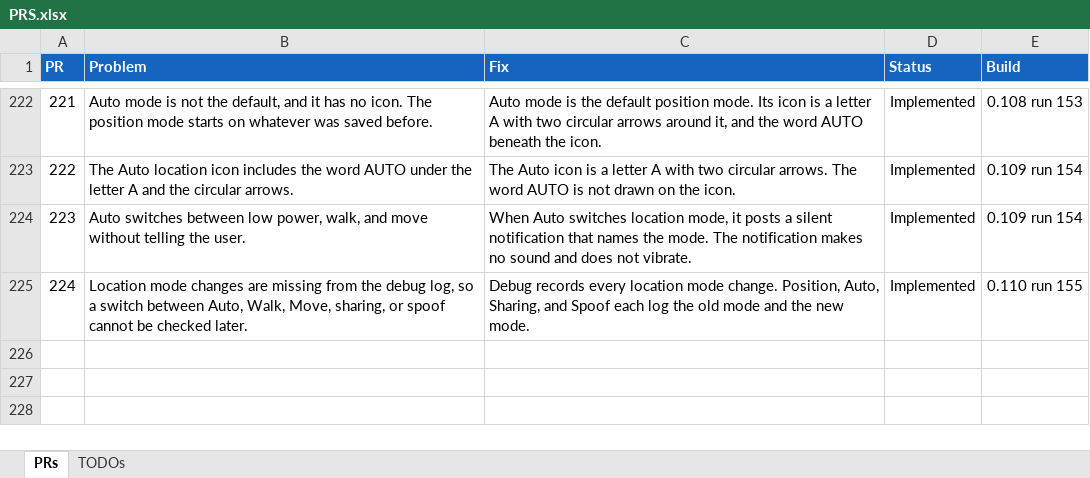
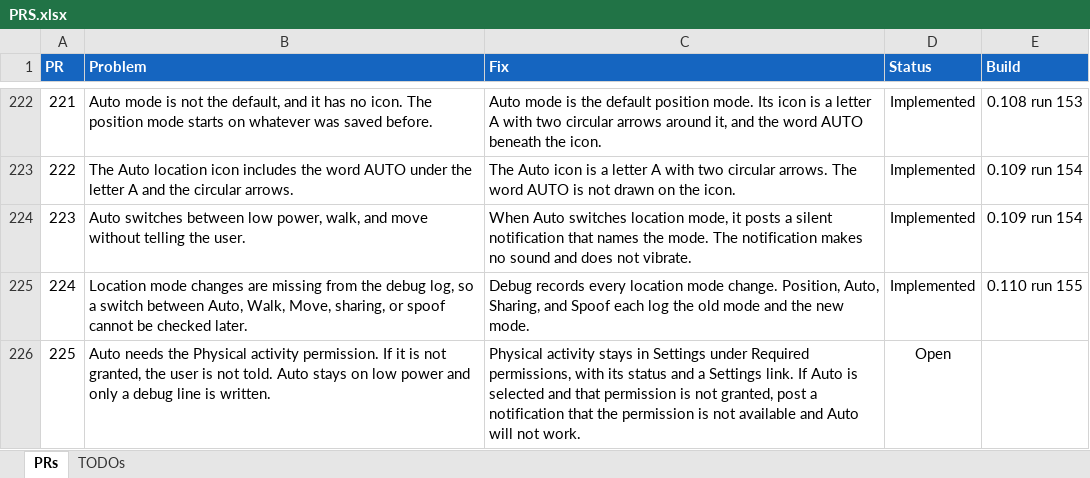
Before and after one commit to jonopelgt/NextcloudPhoneTrack, an Excel workbook: PRS.xlsx, sheet PRs, drawn as a sheet; only a part is shown, gaps mark what is left out; values as stored, in another font and other column widths than the file's, no borders; conditional formats not drawn; the diff names each change by its address in the sheet, - before the commit and + after, or states it on an @@ line.

Commit message:
File PR 225: tell the user when Auto lacks activity permission
Settings already lists Physical activity. The notice is not built.

```diff
--- a/PRS.xlsx (sheet PRs)
+++ b/PRS.xlsx (sheet PRs)
+row 226: 225 | Auto needs the Physical activity permission. If it is not granted, the user is not told. Auto stays on low power and only a debug line is written. | Physical activity stays in Settings under Required permissions, with its status and a Settings link. If Auto is selected and that permission is not granted, post a notification that the permission is not available and Auto will not work. | Open
```
